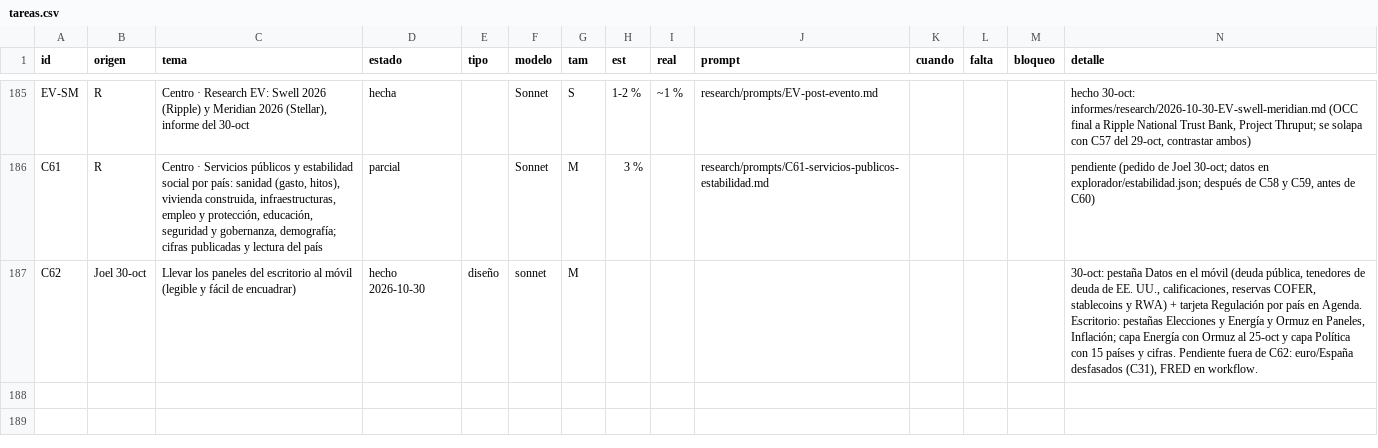
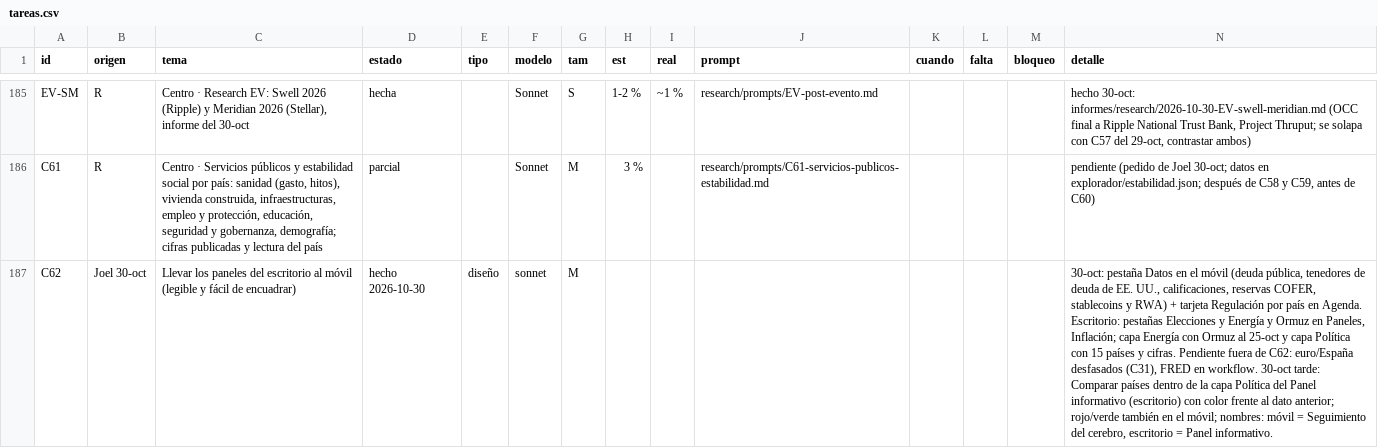
Before and after one commit to joeldragonball-jpg/requirements.txt, a CSV file: research/tareas.csv, drawn as a sheet; only a part is shown, gaps mark what is left out; the diff names each change by its address in the sheet, - before the commit and + after, or states it on an @@ line.

```diff
--- a/research/tareas.csv
+++ b/research/tareas.csv
-N187 (detalle): …en workflow.
+N187 (detalle): …en workflow. 30-oct tarde: Comparar países dentro de la capa Política del Panel informativo (escritorio) con color frente al dato anterior; rojo/verde también en el móvil; nombres: móvil = Seguimiento del cerebro, escritorio = Panel informativo.
```
Also changed, not shown: 13 other files.
